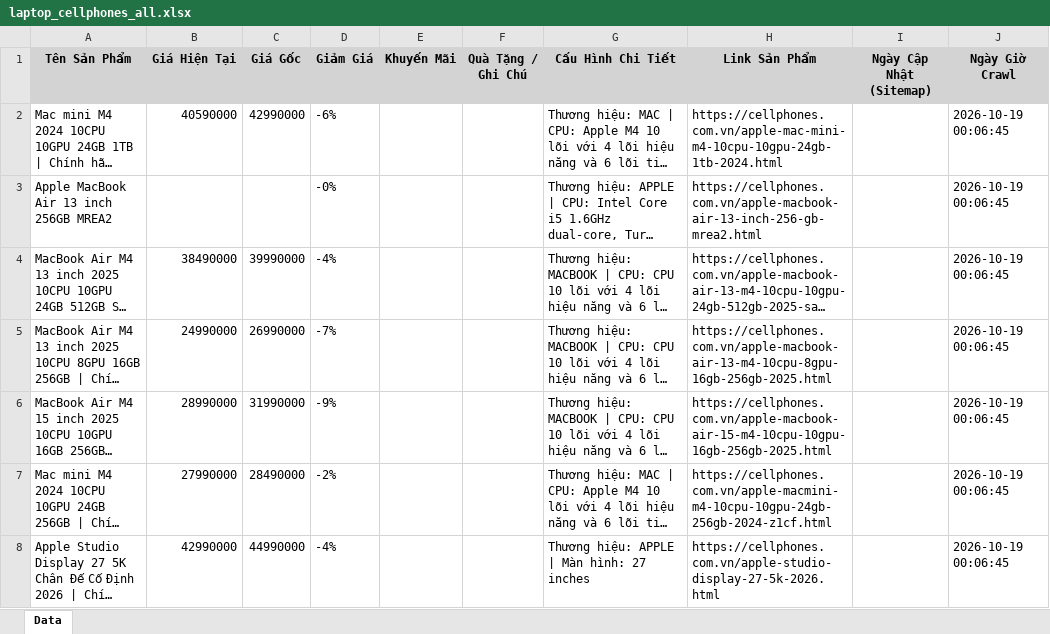
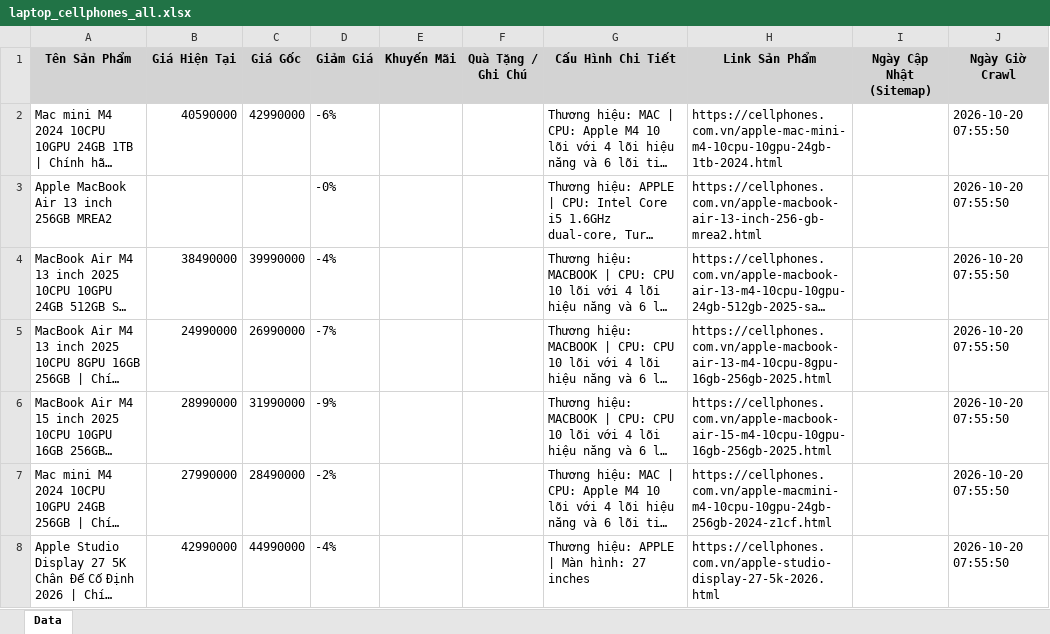
Before and after one commit to QuangTran-deptrai/crawl_laptop, an Excel workbook: laptop_cellphones_all.xlsx, sheet Data, drawn as a sheet; only a part is shown; long unchanged cells end in …; values as stored, in another font and other column widths than the file's, no borders; the diff covers the shown part only; the diff names each change by its address in the sheet, - before the commit and + after, or states it on an @@ line.

```diff
--- a/laptop_cellphones_all.xlsx (sheet Data)
+++ b/laptop_cellphones_all.xlsx (sheet Data)
-J2:J8 (Ngày Giờ Crawl): 2026-10-19 00:06:45
+J2:J8 (Ngày Giờ Crawl): 2026-10-20 07:55:50
```
Also changed, not shown: 25 added rows, 10 removed rows and 670 edited cells elsewhere in this sheet, laptop_fptshop_all.xlsx, laptop_gearvn_all.xlsx, 5 other files.
